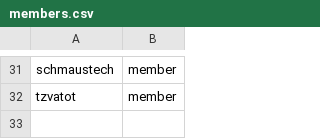
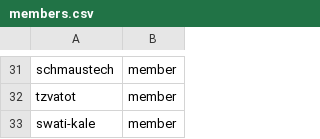
Before and after one commit to innabox/github-config, a CSV file: members.csv, drawn as a sheet; only a part is shown, gaps mark what is left out.

Commit message:
Add swati-kale to innabox org

```diff
--- a/members.csv
+++ b/members.csv
@@ -32 +32,2 @@ schmaustech,member
 tzvatot,member
+swati-kale,member
```
